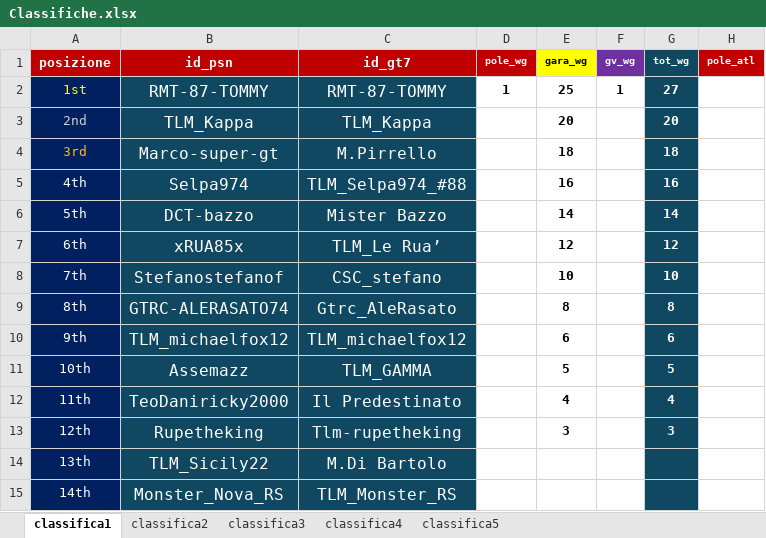
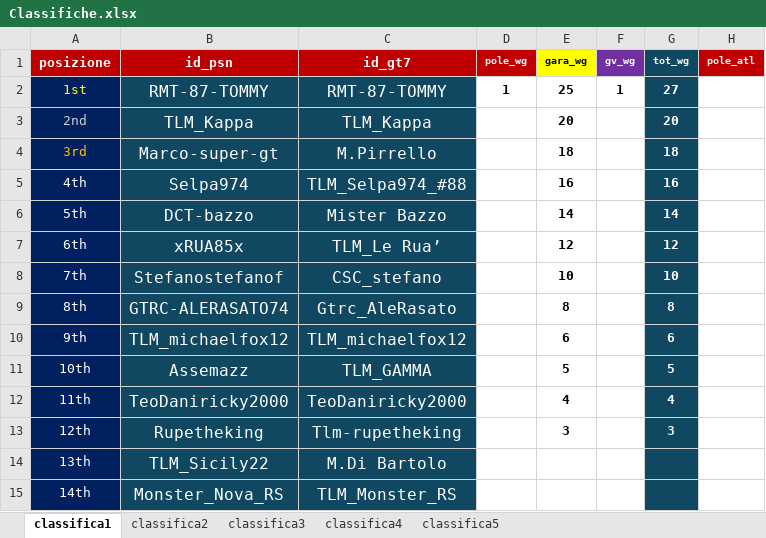
Before and after one commit to Parenji/AllTraction, an Excel workbook: Classifiche.xlsx, sheet classifica1, drawn as a sheet; only a part is shown; values as stored, in another font and other column widths than the file's, no borders; the diff names each change by its address in the sheet, - before the commit and + after, or states it on an @@ line.

Commit message:
gara 3 4

```diff
--- a/Classifiche.xlsx (sheet classifica1)
+++ b/Classifiche.xlsx (sheet classifica1)
-C12 (id_gt7): Il Predestinato
+C12 (id_gt7): TeoDaniricky2000
```
Also changed, not shown: sheet classifica5, TLM WORLD TOUR CLASSIFICHE.xlsm, 4 other files.
